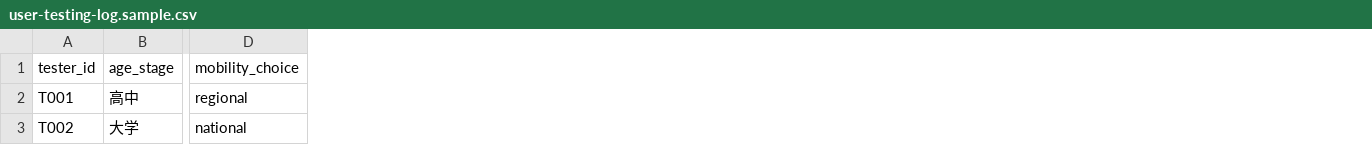
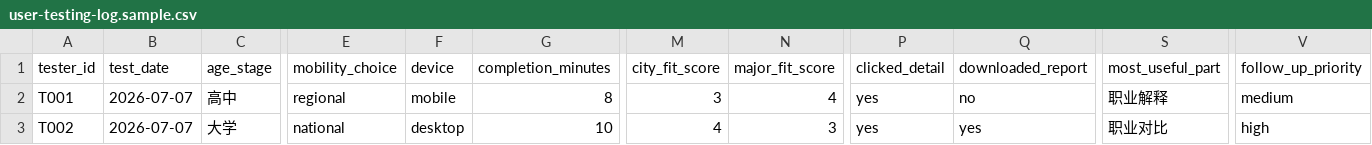
Before and after one commit to futurepath-lab/future-path, a CSV file: future-career-site/data/user-testing-log.sample.csv, drawn as a sheet; only a part is shown, gaps mark what is left out; the diff names each change by its address in the sheet, - before the commit and + after, or states it on an @@ line.

```diff
--- a/future-career-site/data/user-testing-log.sample.csv
+++ b/future-career-site/data/user-testing-log.sample.csv
+column B (test_date), rows 2-3: 2026-07-07 | 2026-07-07
+column F (device), rows 2-3: mobile | desktop
+column G (completion_minutes), rows 2-3: 8 | 10
+column M (city_fit_score), rows 2-3: 3 | 4
+column N (major_fit_score), rows 2-3: 4 | 3
+column P (clicked_detail), rows 2-3: yes | yes
+column Q (downloaded_report), rows 2-3: no | yes
+column S (most_useful_part), rows 2-3: 职业解释 | 职业对比
+column V (follow_up_priority), rows 2-3: medium | high
```
Also changed, not shown: 7 other files.
